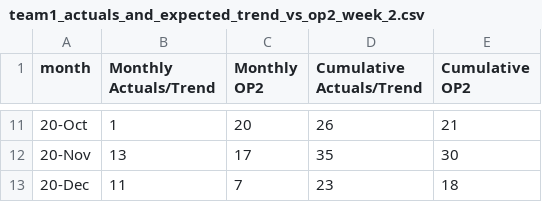
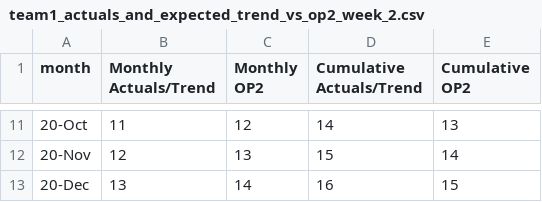
Before and after one commit to rgainanov/test, a CSV file: team1_actuals_and_expected_trend_vs_op2_week_2.csv, drawn as a sheet; only a part is shown, gaps mark what is left out; the diff covers the shown part only.

```diff
--- a/team1_actuals_and_expected_trend_vs_op2_week_2.csv
+++ b/team1_actuals_and_expected_trend_vs_op2_week_2.csv
@@ -11,3 +11,3 @@ month,Monthly Actuals/Trend,Monthly OP2,Cumulative Actuals/Trend,Cumulative OP2
-20-Oct,1,20,26,21
-20-Nov,13,17,35,30
-20-Dec,11,7,23,18
+20-Oct,11,12,14,13
+20-Nov,12,13,15,14
+20-Dec,13,14,16,15
```
Also changed, not shown: 32 edited cells elsewhere in this file, team1_actuals_and_expected_trend_vs_op2_week_1.csv, team1_actuals_and_expected_trend_vs_op2_week_3.csv, 3 other files.
